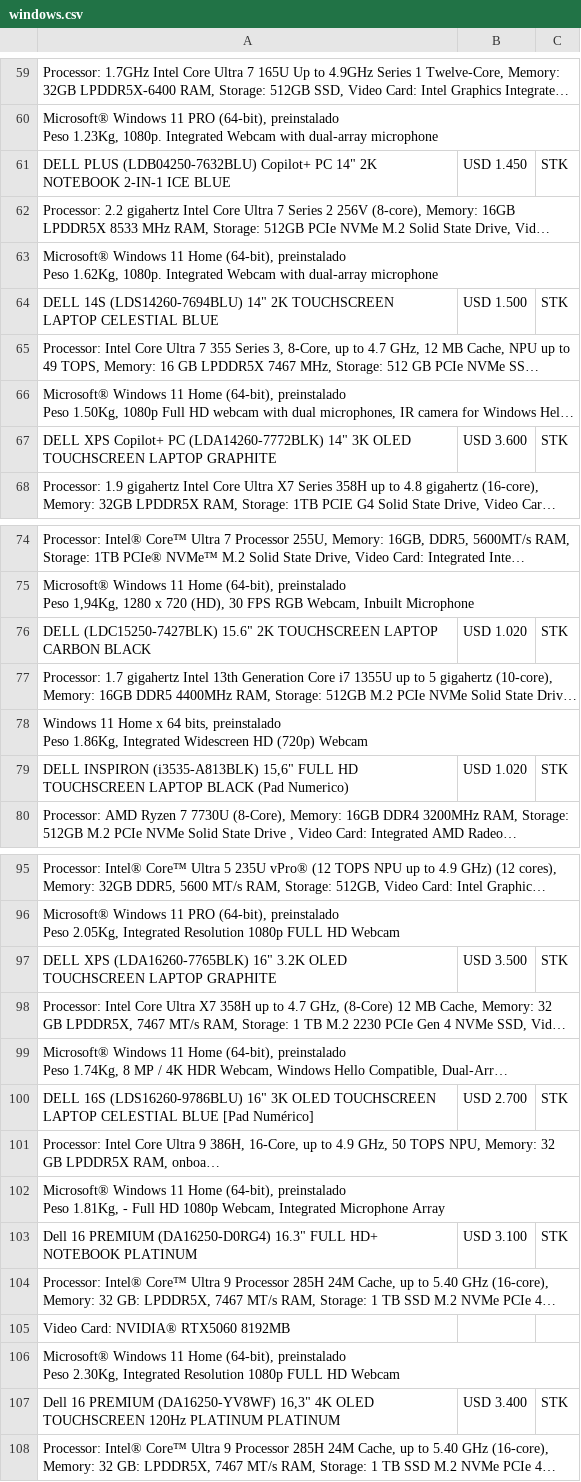
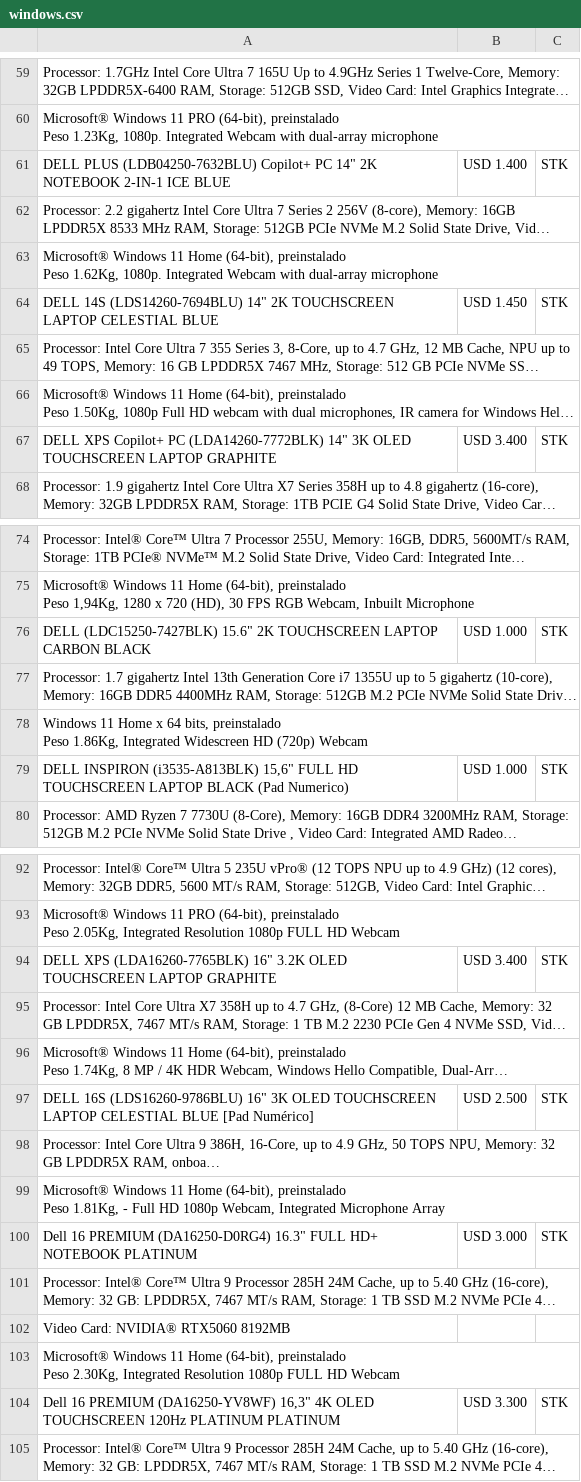
Before and after one commit to tptecno/windows, a CSV file: windows.csv, drawn as a sheet; only a part is shown, gaps mark what is left out; long unchanged cells end in …; addresses are those after the commit; the diff covers the shown part only; the diff names each change by its address in the sheet, - before the commit and + after, or states it on an @@ line.

```diff
--- a/windows.csv
+++ b/windows.csv
-B61: USD 1.450
+B61: USD 1.400
-B64: USD 1.500
+B64: USD 1.450
-B67: USD 3.600
+B67: USD 3.400
-B76: USD 1.020
+B76: USD 1.000
-B79: USD 1.020
+B79: USD 1.000
-B94: USD 3.500
+B94: USD 3.400
-B97: USD 2.700
+B97: USD 2.500
-B100: USD 3.100
+B100: USD 3.000
-B104: USD 3.400
+B104: USD 3.300
```
Also changed, not shown: 3 removed rows and 19 edited cells elsewhere in this file, 1 other file.
